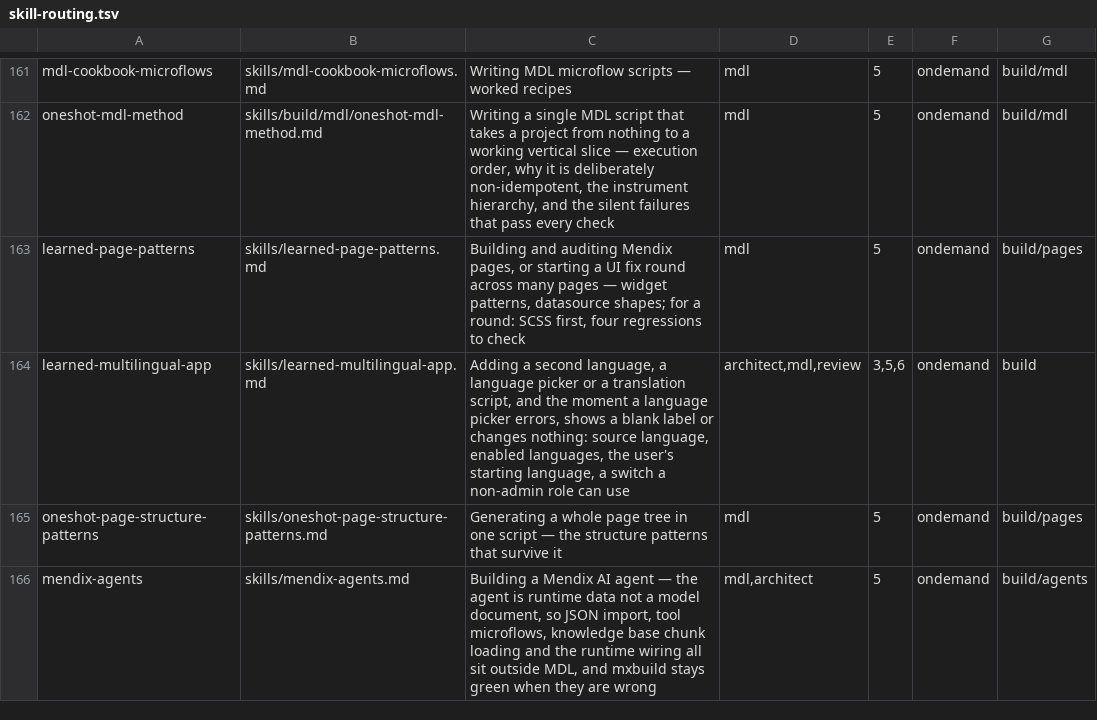
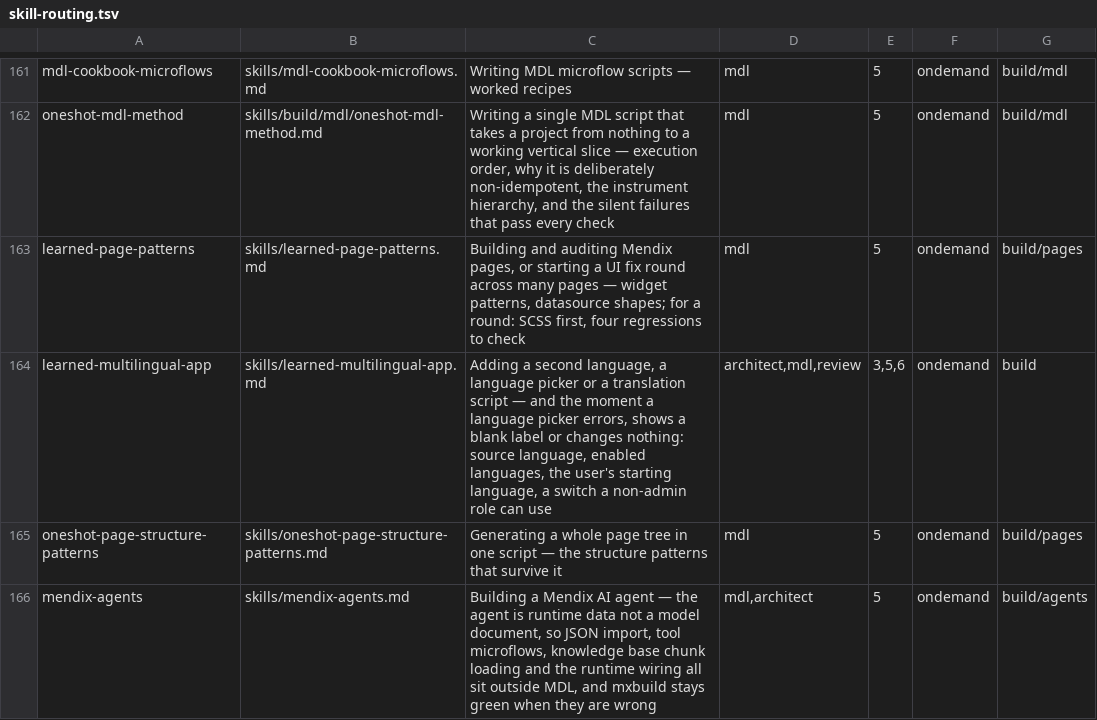
Before and after one commit to MendixMau/mxcli-project-toolkit, a TSV file: bin/lib/skill-routing.tsv, drawn as a sheet; only a part is shown, gaps mark what is left out.

```diff
--- a/bin/lib/skill-routing.tsv
+++ b/bin/lib/skill-routing.tsv
@@ -163,3 +163,3 @@ oneshot-mdl-method	skills/build/mdl/oneshot-mdl-method.md	Writing a single MDL s
 learned-page-patterns	skills/learned-page-patterns.md	Building and auditing Mendix pages, or starting a UI fix round across many pages — widget patterns, datasource shapes; for a round: SCSS first, four regressions to check	mdl	5	ondemand	build/pages
-learned-multilingual-app	skills/learned-multilingual-app.md	Adding a second language, a language picker or a translation script, and the moment a language picker errors, shows a blank label or changes nothing: source language, enabled languages, the user's starting language, a switch a non-admin role can use	architect,mdl,review	3,5,6	ondemand	build
+learned-multilingual-app	skills/learned-multilingual-app.md	Adding a second language, a language picker or a translation script — and the moment a language picker errors, shows a blank label or changes nothing: source language, enabled languages, the user's starting language, a switch a non-admin role can use	architect,mdl,review	3,5,6	ondemand	build
 oneshot-page-structure-patterns	skills/oneshot-page-structure-patterns.md	Generating a whole page tree in one script — the structure patterns that survive it	mdl	5	ondemand	build/pages
```
Also changed, not shown: 1 other file.
